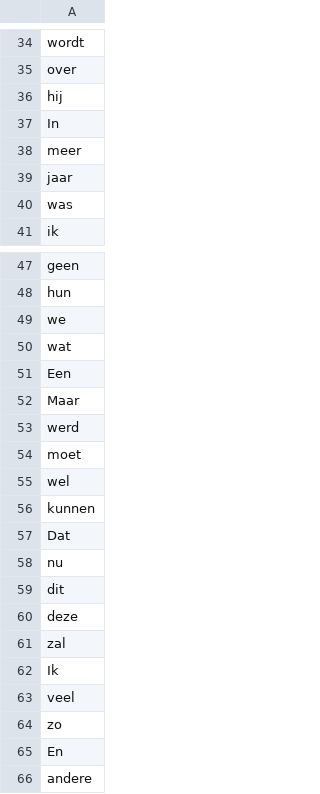
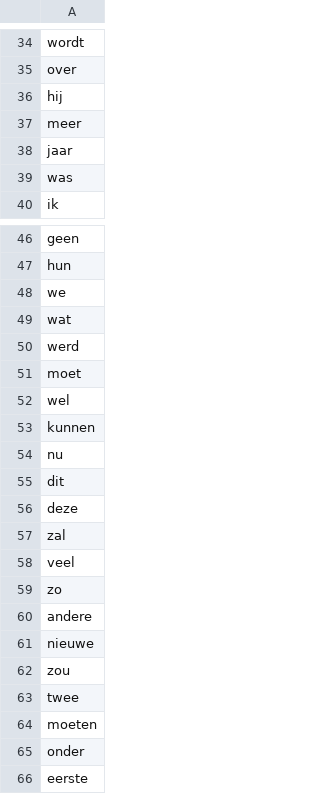
Before and after one commit to anuar-zhaletov/learn-dutch, a CSV file: resources/words.csv, drawn as a sheet; only a part is shown, gaps mark what is left out; the shorter side is filled out with more unchanged rows.

```diff
--- a/resources/words.csv
+++ b/resources/words.csv
@@ -36,3 +36,2 @@ over
 hij
-In
 meer
@@ -50,4 +49,2 @@ we
 wat
-Een
-Maar
 werd
@@ -56,3 +53,2 @@ wel
 kunnen
-Dat
 nu
@@ -61,6 +57,4 @@ deze
 zal
-Ik
 veel
 zo
-En
 andere
```
Also changed, not shown: resources/words-learning.csv.
